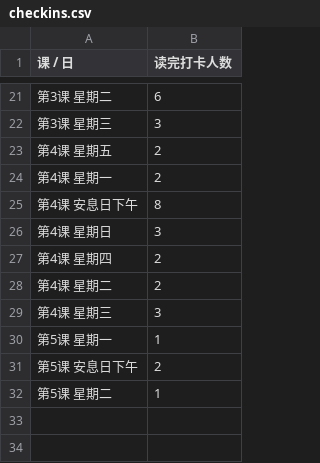
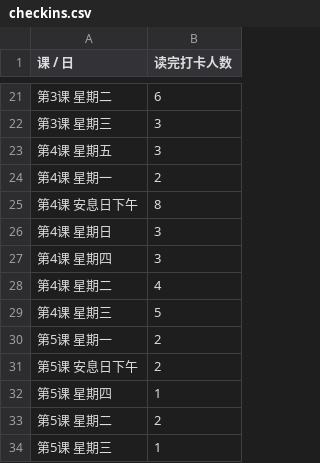
Before and after one commit to 2377568565/Ethan_bay, a CSV file: data/checkins.csv, drawn as a sheet; only a part is shown, gaps mark what is left out.

```diff
--- a/data/checkins.csv
+++ b/data/checkins.csv
@@ -22,3 +22,3 @@
 第3课 星期三,3
-第4课 星期五,2
+第4课 星期五,3
 第4课 星期一,2
@@ -26,7 +26,9 @@
 第4课 星期日,3
-第4课 星期四,2
-第4课 星期二,2
-第4课 星期三,3
-第5课 星期一,1
+第4课 星期四,3
+第4课 星期二,4
+第4课 星期三,5
+第5课 星期一,2
 第5课 安息日下午,2
-第5课 星期二,1
+第5课 星期四,1
+第5课 星期二,2
+第5课 星期三,1
```
Also changed, not shown: 2 other files.
